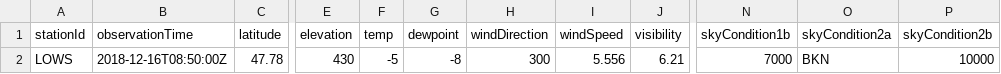
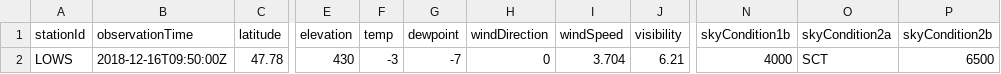
Before and after one commit to mmittlb/pywde1, a CSV file: metar1.csv, drawn as a sheet; only a part is shown, gaps mark what is left out; the diff names each change by its address in the sheet, - before the commit and + after, or states it on an @@ line.

Commit message:
Add metar1.csv

```diff
--- a/metar1.csv
+++ b/metar1.csv
-B2 (observationTime): 2018-12-16T08:50:00Z
+B2 (observationTime): 2018-12-16T09:50:00Z
-F2 (temp): -5
+F2 (temp): -3
-G2 (dewpoint): -8
+G2 (dewpoint): -7
-H2 (windDirection): 300
+H2 (windDirection): 0
-I2 (windSpeed): 5.556
+I2 (windSpeed): 3.704
-N2 (skyCondition1b): 7000
+N2 (skyCondition1b): 4000
-O2 (skyCondition2a): BKN
+O2 (skyCondition2a): SCT
-P2 (skyCondition2b): 10000
+P2 (skyCondition2b): 6500
```
